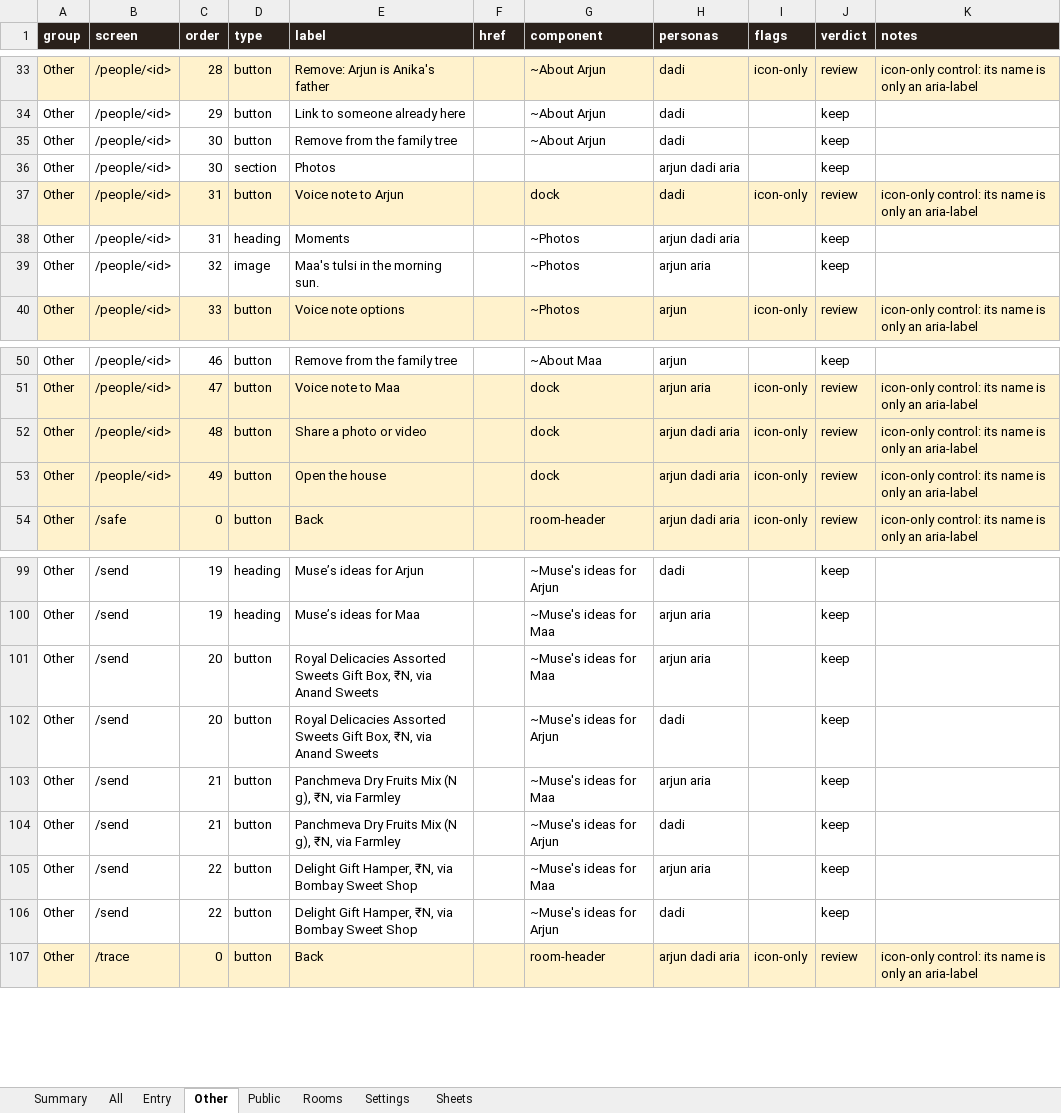
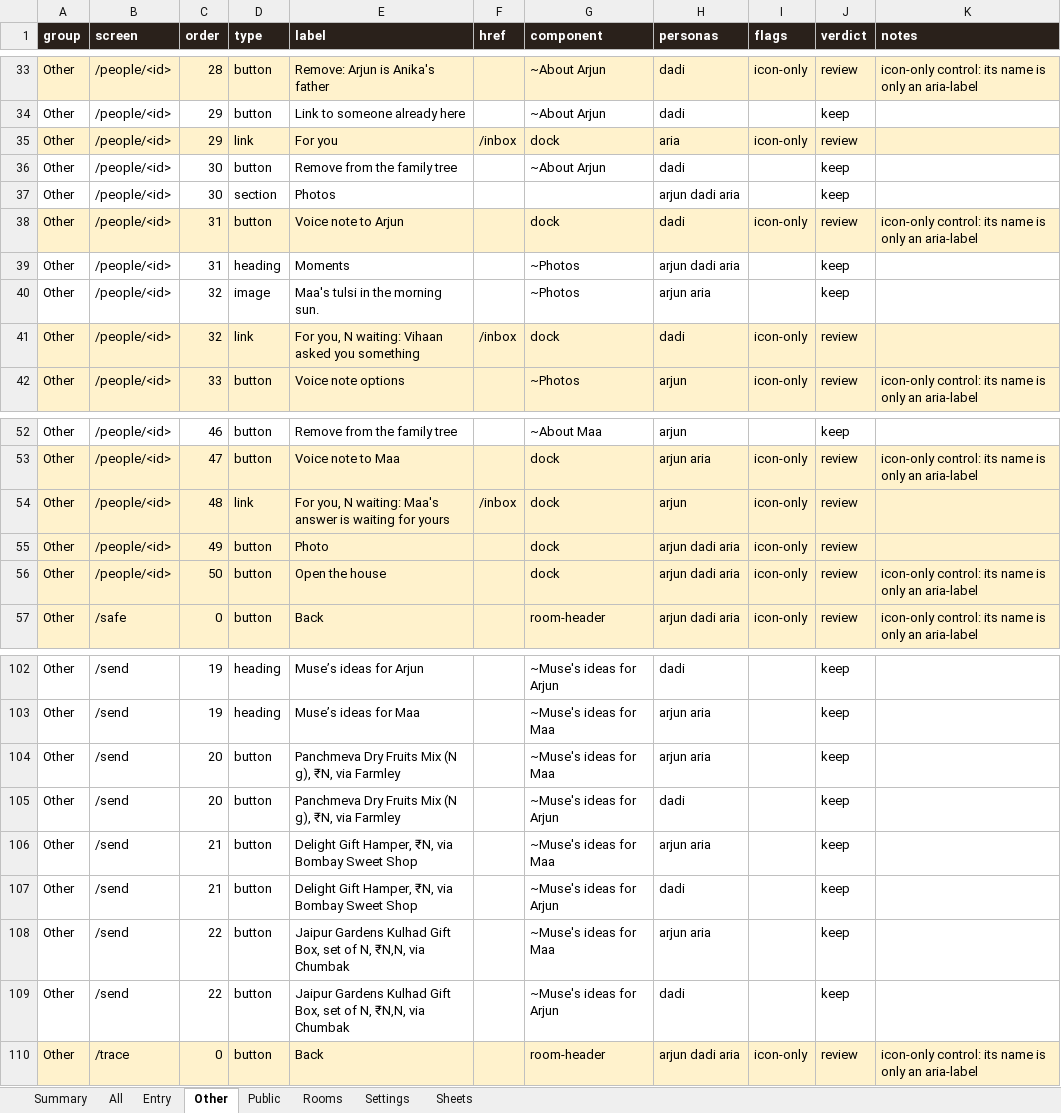
Before and after one commit to Sanjeevlabs/Nearer, an Excel workbook: docs/ui-inventory.xlsx, sheet Other, drawn as a sheet; only a part is shown, gaps mark what is left out; values as stored, in another font and other column widths than the file's, no borders; addresses are those after the commit; the diff names each change by its address in the sheet, - before the commit and + after, or states it on an @@ line.

Commit message:
Walk covers /inbox; UI inventory regenerated

```diff
--- a/docs/ui-inventory.xlsx (sheet Other)
+++ b/docs/ui-inventory.xlsx (sheet Other)
+row 35: Other | /people/<id> | 29 | link | For you | /inbox | dock | aria | icon-only | review
+row 41: Other | /people/<id> | 32 | link | For you, N waiting: Vihaan asked you something | /inbox | dock | dadi | icon-only | review
+row 54: Other | /people/<id> | 48 | link | For you, N waiting: Maa's answer is waiting for yours | /inbox | dock | arjun | icon-only | review
-C55 (order): 48
+C55 (order): 49
-E55 (label): Share a photo or video
+E55 (label): Photo
-K55 (notes): icon-only control: its name is only an aria-label
+K55 (notes): (empty)
-C56 (order): 49
+C56 (order): 50
-E104:E105 (label): Royal Delicacies Assorted Sweets Gift Box, ₹N, via Anand Sweets
+E104:E105 (label): Panchmeva Dry Fruits Mix (N g), ₹N, via Farmley
-E106:E107 (label): Panchmeva Dry Fruits Mix (N g), ₹N, via Farmley
+E106:E107 (label): Delight Gift Hamper, ₹N, via Bombay Sweet Shop
-E108:E109 (label): Delight Gift Hamper, ₹N, via Bombay Sweet Shop
+E108:E109 (label): Jaipur Gardens Kulhad Gift Box, set of N, ₹N,N, via Chumbak
```
Also changed, not shown: sheet All, sheet Settings, sheet Rooms, sheet Sheets, sheet Entry, sheet Summary, 3 other files.
